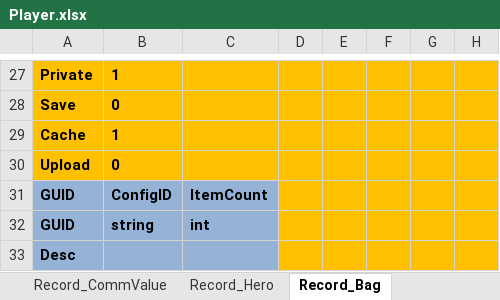
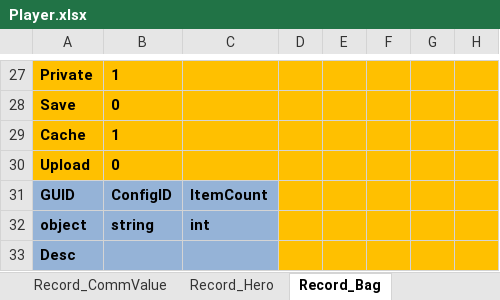
Before and after one commit to hu-81/NoahGameFramee, an Excel workbook: _Out/NFDataCfg/Excel/Player.xlsx, sheet Record_Bag, drawn as a sheet; only a part is shown, gaps mark what is left out; values as stored, in another font and other column widths than the file's, no borders; the diff names each change by its address in the sheet, - before the commit and + after, or states it on an @@ line.

```diff
--- a/_Out/NFDataCfg/Excel/Player.xlsx (sheet Record_Bag)
+++ b/_Out/NFDataCfg/Excel/Player.xlsx (sheet Record_Bag)
-A32: GUID
+A32: object
```
Also changed, not shown: 4 other files.
